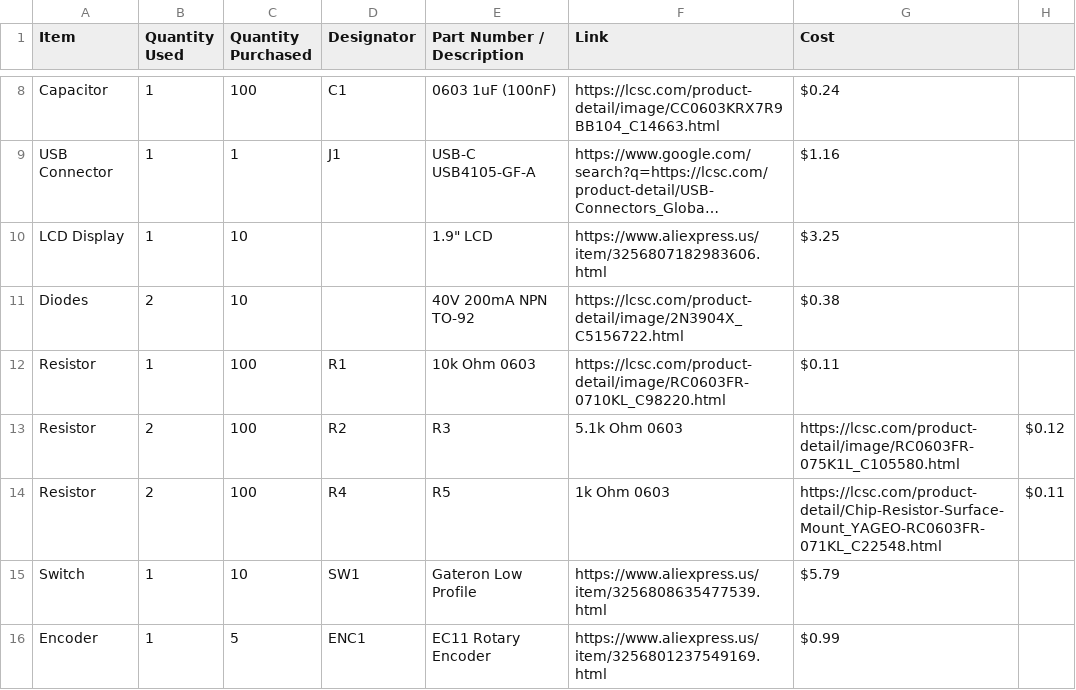
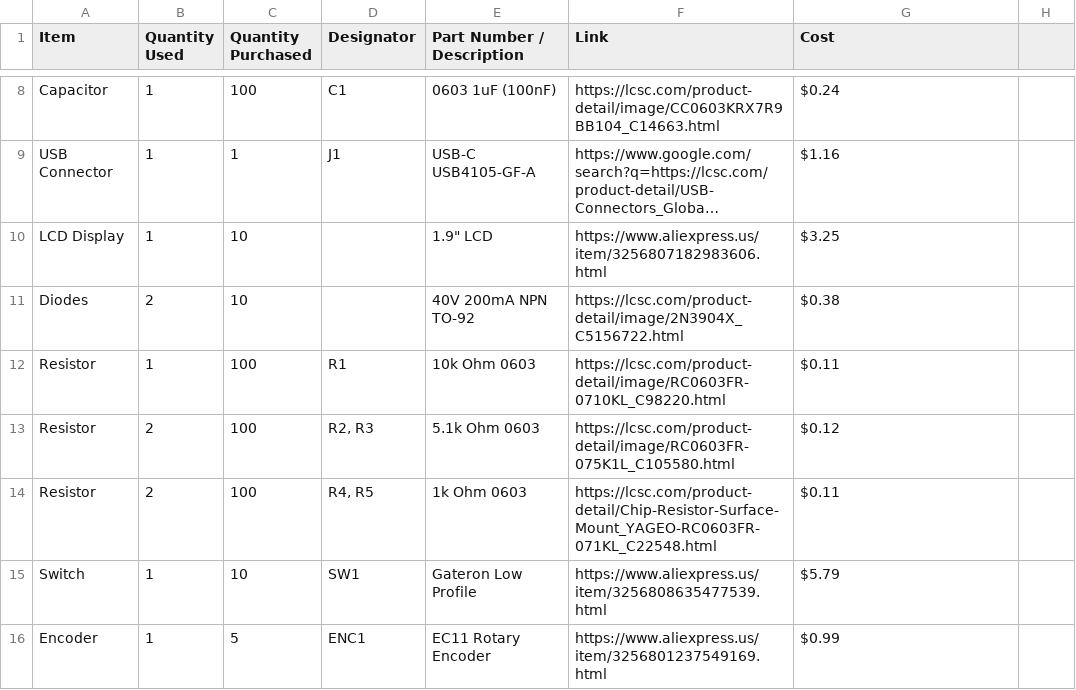
Before and after one commit to jpt1729/Alarm-Clock, a CSV file: BOM.csv, drawn as a sheet; only a part is shown, gaps mark what is left out; long unchanged cells end in ….

Commit message:
Update BOM.csv

```diff
--- a/BOM.csv
+++ b/BOM.csv
@@ -12,4 +12,4 @@ Diodes,2,10,,40V 200mA NPN TO-92,https://lcsc.com/product-detail/image/2N3904X_C
 Resistor,1,100,R1,10k Ohm 0603,https://lcsc.com/product-detail/image/RC0603FR-0710KL_C98220.html,$0.11
-Resistor,2,100,R2, R3,5.1k Ohm 0603,https://lcsc.com/product-detail/image/RC0603FR-075K1L_C105580.html,$0.12
-Resistor,2,100,R4, R5,1k Ohm 0603,https://lcsc.com/product-detail/Chip-Resistor-Surface-Mount_YAGEO-RC0603FR-071KL_C22548.html,$0.11
+Resistor,2,100,"R2, R3",5.1k Ohm 0603,https://lcsc.com/product-detail/image/RC0603FR-075K1L_C105580.html,$0.12
+Resistor,2,100,"R4, R5",1k Ohm 0603,https://lcsc.com/product-detail/Chip-Resistor-Surface-Mount_YAGEO-RC0603FR-071KL_C22548.html,$0.11
 Switch,1,10,SW1,Gateron Low Profile,https://www.aliexpress.us/item/3256808635477539.html,$5.79
```
